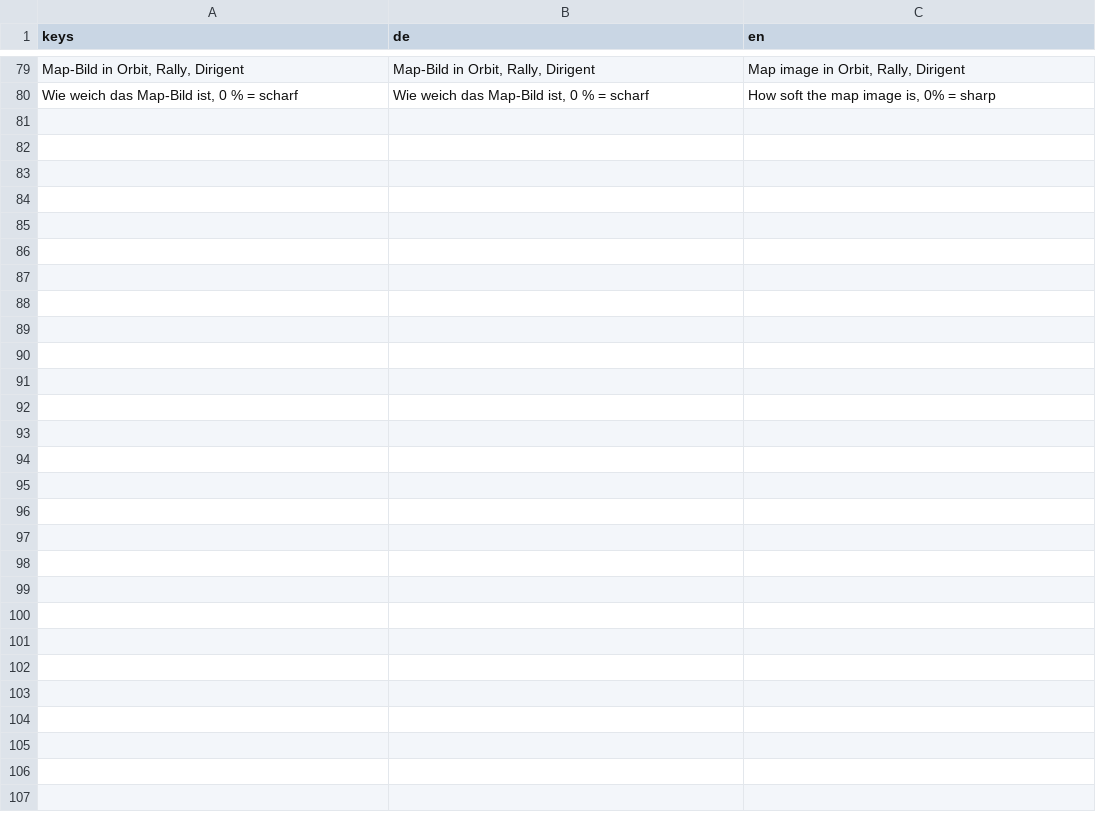
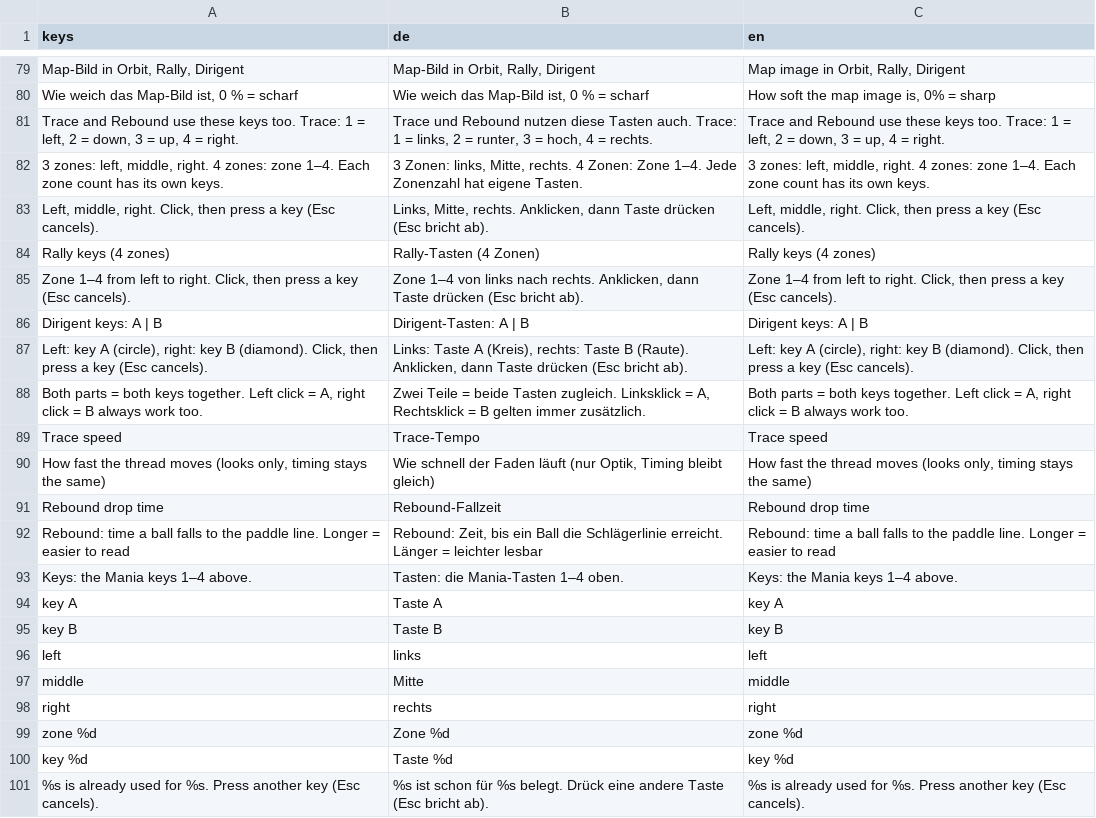
Before and after one commit to Vyrenbusiness-source/TETHRA, a CSV file: translations/settings2.csv, drawn as a sheet; only a part is shown, gaps mark what is left out; the diff names each change by its address in the sheet, - before the commit and + after, or states it on an @@ line.

```diff
--- a/translations/settings2.csv
+++ b/translations/settings2.csv
+row 81: Trace and Rebound use these keys too. Trace: 1 = left, 2 = down, 3 = up, 4 = right. | Trace und Rebound nutzen diese Tasten auch. Trace: 1 = links, 2 = runter, 3 = hoch, 4 = rechts. | Trace and Rebound use these keys too. Trace: 1 = left, 2 = down, 3 = up, 4 = right.
+row 82: 3 zones: left, middle, right. 4 zones: zone 1–4. Each zone count has its own keys. | 3 Zonen: links, Mitte, rechts. 4 Zonen: Zone 1–4. Jede Zonenzahl hat eigene Tasten. | 3 zones: left, middle, right. 4 zones: zone 1–4. Each zone count has its own keys.
+row 83: Left, middle, right. Click, then press a key (Esc cancels). | Links, Mitte, rechts. Anklicken, dann Taste drücken (Esc bricht ab). | Left, middle, right. Click, then press a key (Esc cancels).
+row 84: Rally keys (4 zones) | Rally-Tasten (4 Zonen) | Rally keys (4 zones)
+row 85: Zone 1–4 from left to right. Click, then press a key (Esc cancels). | Zone 1–4 von links nach rechts. Anklicken, dann Taste drücken (Esc bricht ab). | Zone 1–4 from left to right. Click, then press a key (Esc cancels).
+row 86: Dirigent keys: A | B | Dirigent-Tasten: A | B | Dirigent keys: A | B
+row 87: Left: key A (circle), right: key B (diamond). Click, then press a key (Esc cancels). | Links: Taste A (Kreis), rechts: Taste B (Raute). Anklicken, dann Taste drücken (Esc bricht ab). | Left: key A (circle), right: key B (diamond). Click, then press a key (Esc cancels).
+row 88: Both parts = both keys together. Left click = A, right click = B always work too. | Zwei Teile = beide Tasten zugleich. Linksklick = A, Rechtsklick = B gelten immer zusätzlich. | Both parts = both keys together. Left click = A, right click = B always work too.
+row 89: Trace speed | Trace-Tempo | Trace speed
+row 90: How fast the thread moves (looks only, timing stays the same) | Wie schnell der Faden läuft (nur Optik, Timing bleibt gleich) | How fast the thread moves (looks only, timing stays the same)
+row 91: Rebound drop time | Rebound-Fallzeit | Rebound drop time
+row 92: Rebound: time a ball falls to the paddle line. Longer = easier to read | Rebound: Zeit, bis ein Ball die Schlägerlinie erreicht. Länger = leichter lesbar | Rebound: time a ball falls to the paddle line. Longer = easier to read
+row 93: Keys: the Mania keys 1–4 above. | Tasten: die Mania-Tasten 1–4 oben. | Keys: the Mania keys 1–4 above.
+row 94: key A | Taste A | key A
+row 95: key B | Taste B | key B
+row 96: left | links | left
+row 97: middle | Mitte | middle
+row 98: right | rechts | right
+row 99: zone %d | Zone %d | zone %d
+row 100: key %d | Taste %d | key %d
+row 101: %s is already used for %s. Press another key (Esc cancels). | %s ist schon für %s belegt. Drück eine andere Taste (Esc bricht ab). | %s is already used for %s. Press another key (Esc cancels).
```
Also changed, not shown: 5 other files.
